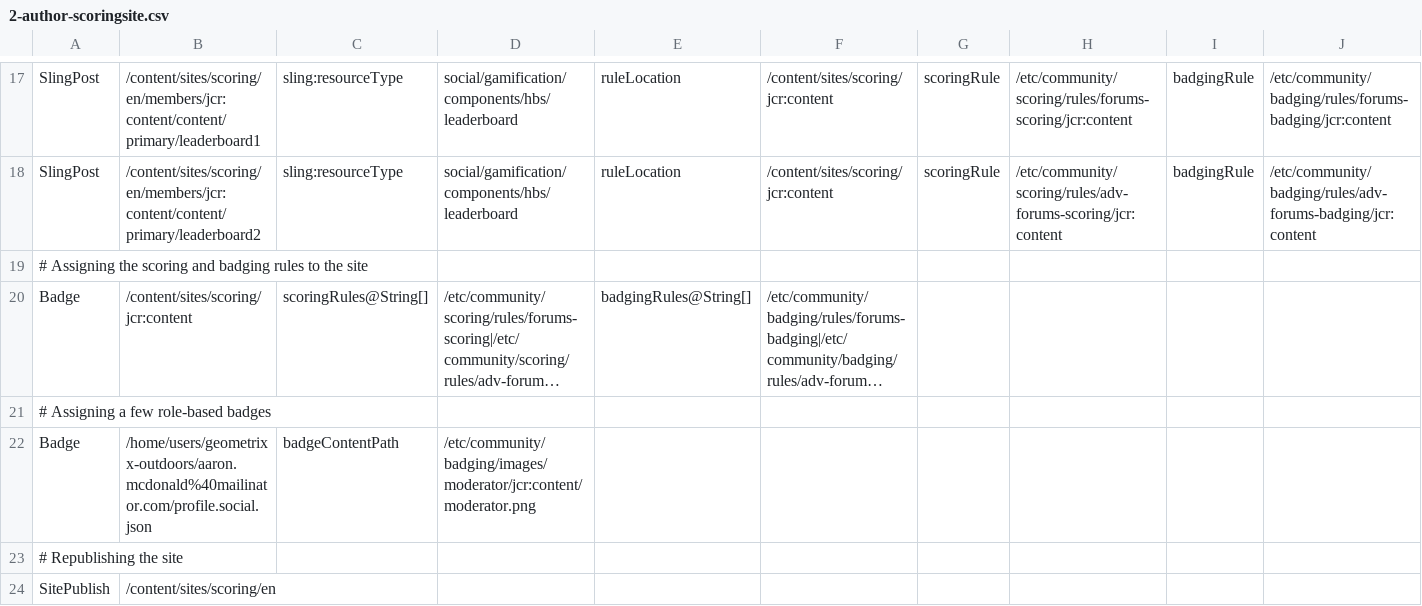
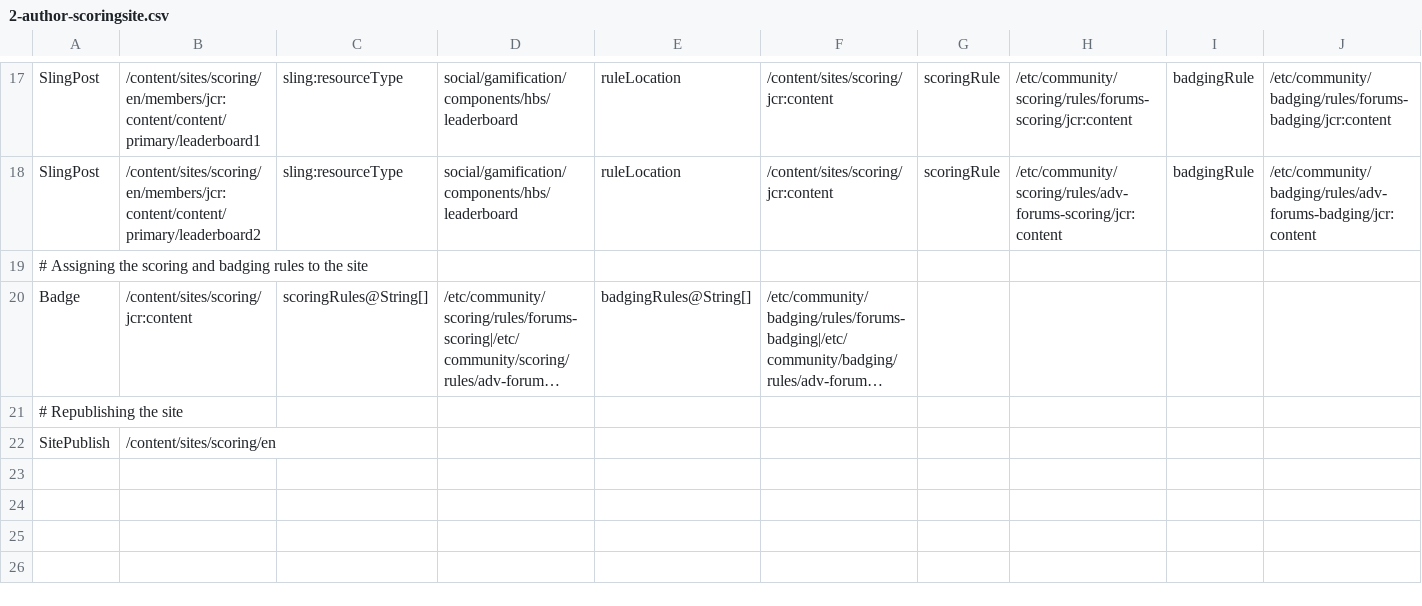
Before and after one commit to connectthefuture/aem-demo-machine, a CSV file: dist/community/maven/scoring/src/main/content/jcr_root/etc/community/scoringdemo/2-author-scoringsite.csv, drawn as a sheet; only a part is shown, gaps mark what is left out; long unchanged cells end in …; rows hold the shown columns only; the diff names each change by its address in the sheet, - before the commit and + after, or states it on an @@ line.

```diff
--- a/dist/community/maven/scoring/src/main/content/jcr_root/etc/community/scoringdemo/2-author-scoringsite.csv
+++ b/dist/community/maven/scoring/src/main/content/jcr_root/etc/community/scoringdemo/2-author-scoringsite.csv
-row 21: # Assigning a few role-based badges
-row 22: Badge | /home/users/geometrixx-outdoors/aaron.mcdonald%40mailinator.com/profile.social.json | badgeContentPath | /etc/community/badging/images/moderator/jcr:content/moderator.png
```
Also changed, not shown: dist/community/maven/reference/src/main/content/jcr_root/etc/community/reference/3-publish-referencemembers.csv, dist/community/maven/reference/src/main/content/jcr_root/etc/community/reference/7-publish-referencecontent.csv, 5 other files.
